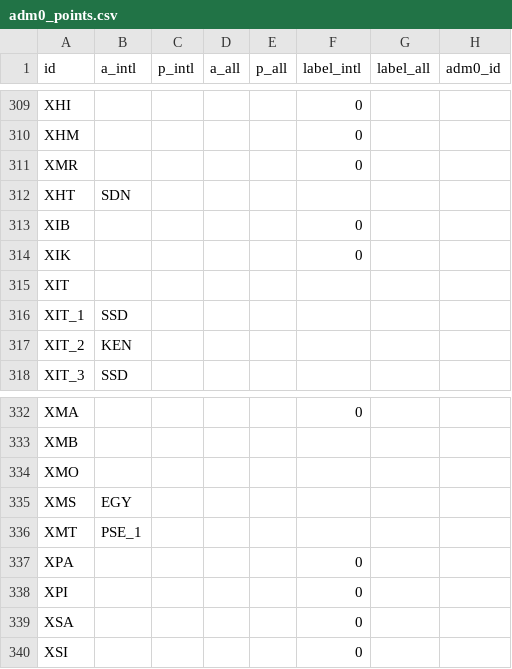
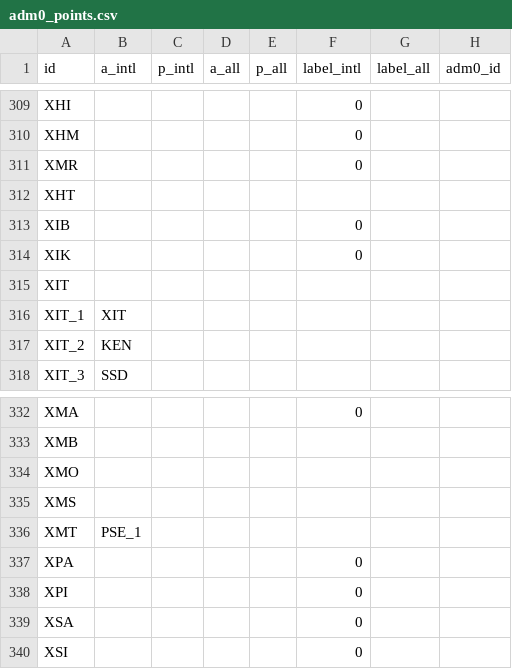
Before and after one commit to fieldmaps/international, a CSV file: inputs/adm0_points.csv, drawn as a sheet; only a part is shown, gaps mark what is left out; the diff names each change by its address in the sheet, - before the commit and + after, or states it on an @@ line.

```diff
--- a/inputs/adm0_points.csv
+++ b/inputs/adm0_points.csv
-B312 (a_intl): SDN
+B312 (a_intl): (empty)
-B316 (a_intl): SSD
+B316 (a_intl): XIT
-B335 (a_intl): EGY
+B335 (a_intl): (empty)
```
Also changed, not shown: inputs/adm0_lines.csv.
